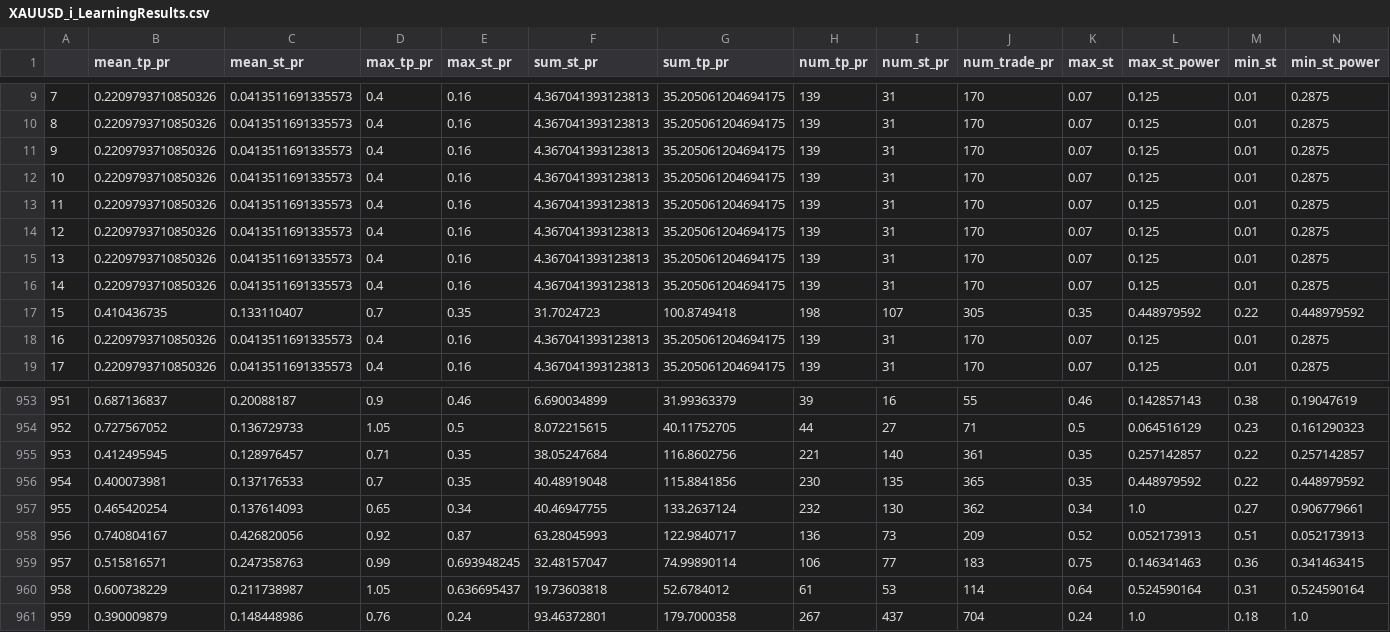
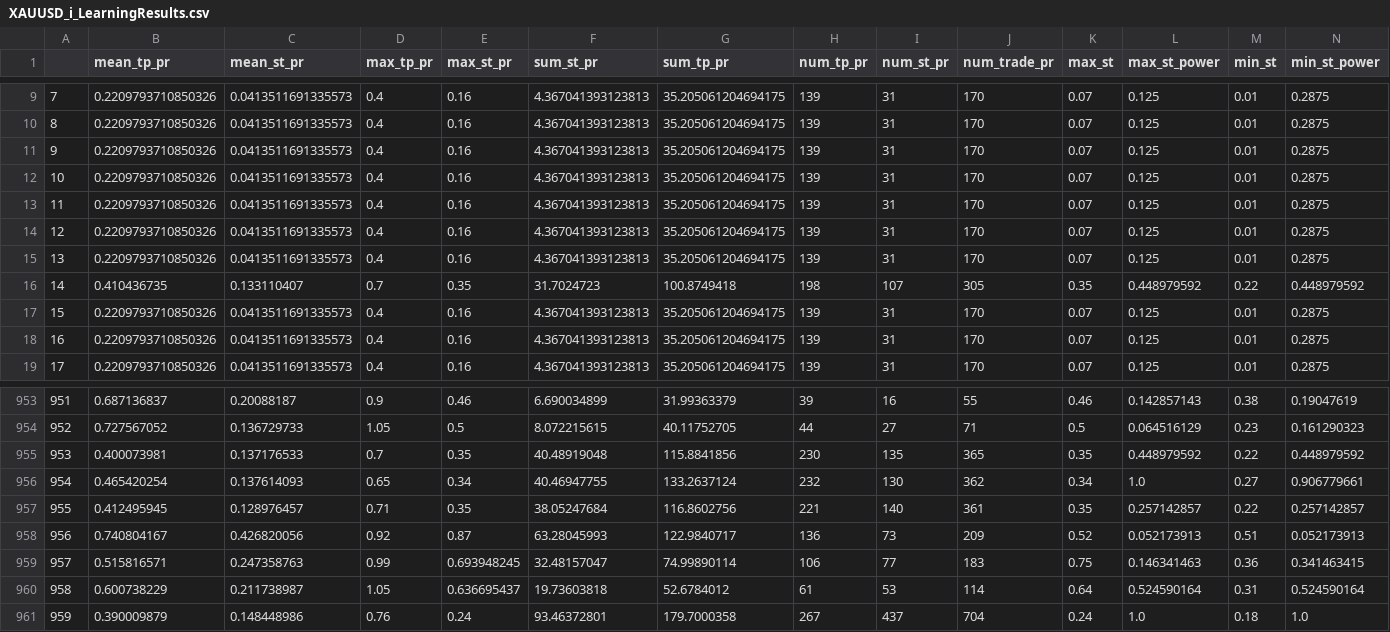
Before and after one commit to Mehrshad-Sorena/ShadBot.1.1, a CSV file: src/indicators/MACD/GeneticLearning_DB/elites/secondry/buy/XAUUSD_i_LearningResults.csv, drawn as a sheet; only a part is shown, gaps mark what is left out; removed rows and columns are numbered as before the commit, all else as after; rows hold the shown columns only; the diff names each change by its address in the sheet, - before the commit and + after, or states it on an @@ line.

Commit message:
Colab Buy Secondry

```diff
--- a/src/indicators/MACD/GeneticLearning_DB/elites/secondry/buy/XAUUSD_i_LearningResults.csv
+++ b/src/indicators/MACD/GeneticLearning_DB/elites/secondry/buy/XAUUSD_i_LearningResults.csv
-row 16: 14 | 0.2209793710850326 | 0.0413511691335573 | 0.4 | 0.16 | 4.367041393123813 | 35.205061204694175 | 139 | 31 | 170 | 0.07 | 0.125 | 0.01 | 0.2875
-A16: 15
+A16: 14
+row 17: 15 | 0.2209793710850326 | 0.0413511691335573 | 0.4 | 0.16 | 4.367041393123813 | 35.205061204694175 | 139 | 31 | 170 | 0.07 | 0.125 | 0.01 | 0.2875
-row 955: 953 | 0.412495945 | 0.128976457 | 0.71 | 0.35 | 38.05247684 | 116.8602756 | 221 | 140 | 361 | 0.35 | 0.257142857 | 0.22 | 0.257142857
-A955: 954
+A955: 953
-A956: 955
+A956: 954
+row 957: 955 | 0.412495945 | 0.128976457 | 0.71 | 0.35 | 38.05247684 | 116.8602756 | 221 | 140 | 361 | 0.35 | 0.257142857 | 0.22 | 0.257142857
```
Also changed, not shown: src/indicators/MACD/GeneticLearning_DB/society/secondry/buy/XAUUSD_i.csv, 1 other file.
